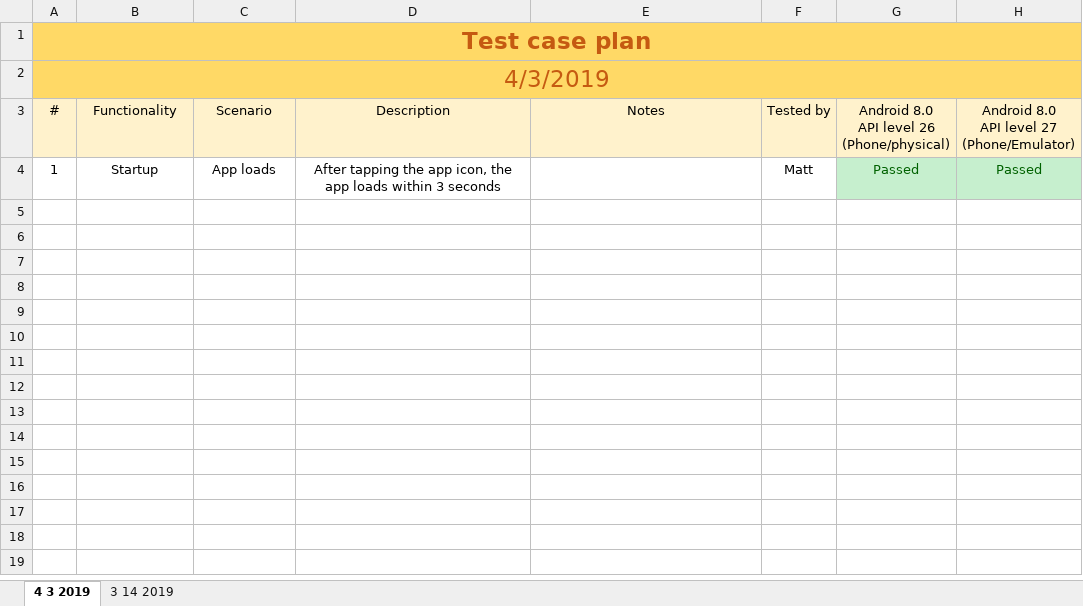
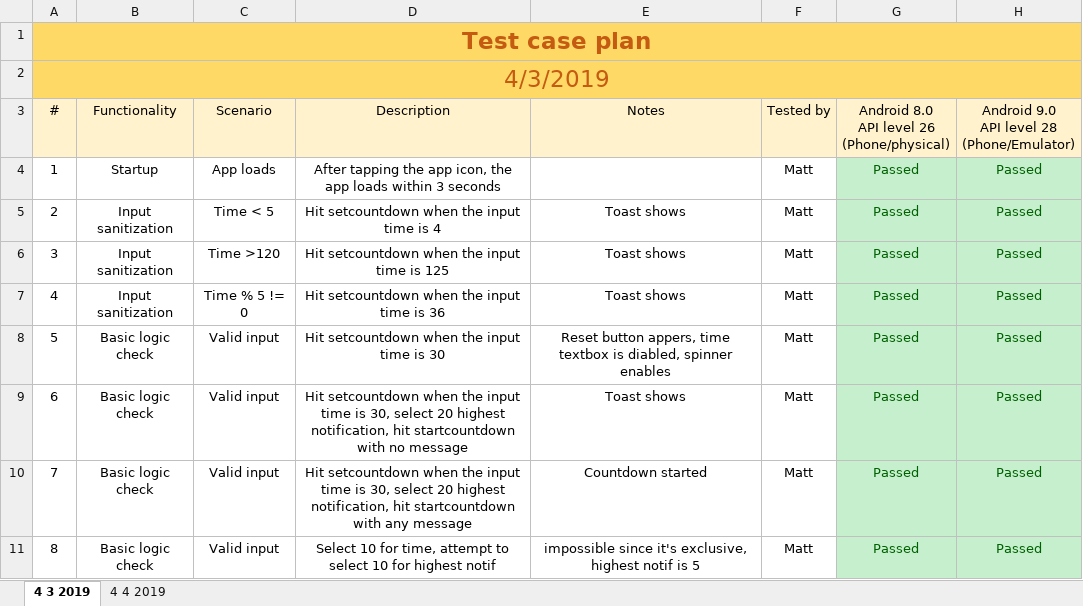
Before and after one commit to mattj241/CIS436-Notifs, an Excel workbook: Mobile Dev Test Plan.xlsx, sheet 4 3 2019, drawn as a sheet; values as stored, in another font and other column widths than the file's, no borders; ↵ is a line break in a cell; the diff names each change by its address in the sheet, - before the commit and + after, or states it on an @@ line.

```diff
--- a/Mobile Dev Test Plan.xlsx (sheet 4 3 2019)
+++ b/Mobile Dev Test Plan.xlsx (sheet 4 3 2019)
-sheet tab: 3 14 2019
+sheet tab: 4 4 2019
-H3: Android 8.0 ↵ API level 27 ↵ (Phone/Emulator)
+H3: Android 9.0 ↵ API level 28 ↵ (Phone/Emulator)
+row 5: 2 | Input sanitization | Time < 5 | Hit setcountdown when the input time is 4 | Toast shows | Matt | Passed | Passed
+row 6: 3 | Input sanitization | Time >120 | Hit setcountdown when the input time is 125 | Toast shows | Matt | Passed | Passed
+row 7: 4 | Input sanitization | Time % 5 != 0 | Hit setcountdown when the input time is 36 | Toast shows | Matt | Passed | Passed
+row 8: 5 | Basic logic check | Valid input | Hit setcountdown when the input time is 30 | Reset button appers, time textbox is diabled, spinner enables | Matt | Passed | Passed
+row 9: 6 | Basic logic check | Valid input | Hit setcountdown when the input time is 30, select 20 highest notification, hit startcountdown with no message | Toast shows | Matt | Passed | Passed
+row 10: 7 | Basic logic check | Valid input | Hit setcountdown when the input time is 30, select 20 highest notification, hit startcountdown with any message | Countdown started | Matt | Passed | Passed
+row 11: 8 | Basic logic check | Valid input | Select 10 for time, attempt to select 10 for highest notif | impossible since it's exclusive, highest notif is 5 | Matt | Passed | Passed
```
Also changed, not shown: sheet 4 4 2019, formulas that keep their value, 1 other file.
